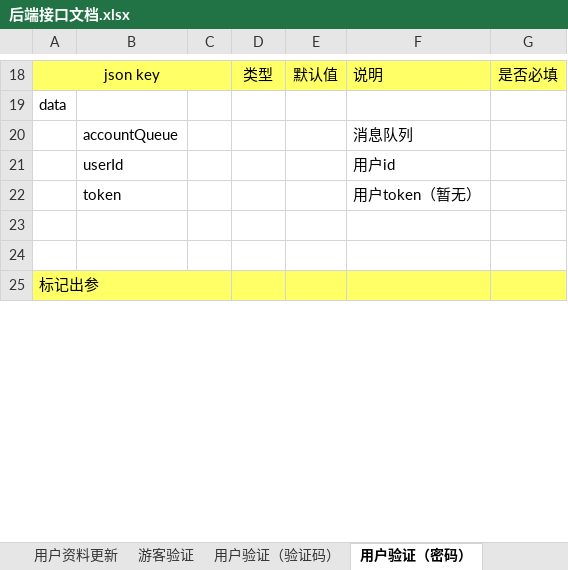
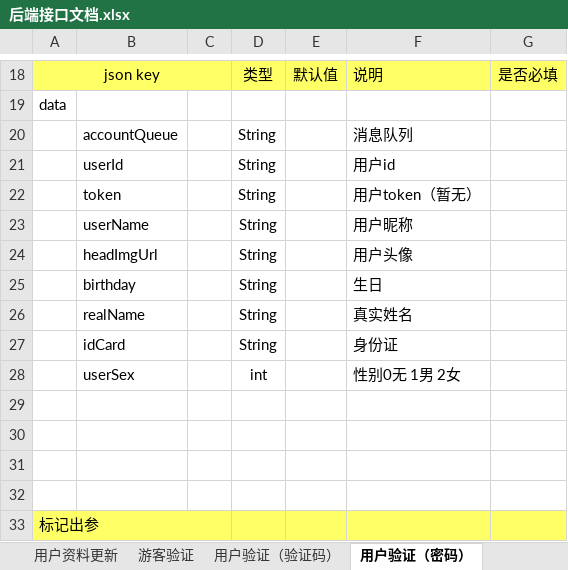
Before and after one commit to XJ-GTD/GTD2, an Excel workbook: A-开发相关文档素材/1.一期接口文档/后端接口文档.xlsx, sheet 用户验证（密码）, drawn as a sheet; only a part is shown, gaps mark what is left out; values as stored, in another font and other column widths than the file's, no borders; the diff names each change by its address in the sheet, - before the commit and + after, or states it on an @@ line.

```diff
--- a/A-开发相关文档素材/1.一期接口文档/后端接口文档.xlsx (sheet 用户验证（密码）)
+++ b/A-开发相关文档素材/1.一期接口文档/后端接口文档.xlsx (sheet 用户验证（密码）)
-D20:D22: (empty)
+D20:D22: String
+row 23:  | userName |  | String |  | 用户昵称
+row 24:  | headImgUrl |  | String |  | 用户头像
+row 25:  | birthday |  | String |  | 生日
+row 26:  | realName |  | String |  | 真实姓名
+row 27:  | idCard |  | String |  | 身份证
+row 28:  | userSex |  | int |  | 性别0无 1男 2女
+row 29: (empty)
+row 30: (empty)
```
Also changed, not shown: sheet 用户验证（验证码）, sheet 一览, sheet 用户资料更新, sheet 添加联系人, other sheet tabs, A-开发相关文档素材/2.数据库表/客户端数据表字典.xlsx, A-开发相关文档素材/2.数据库表/服务端数据表字典.xlsx, 20 other files.
